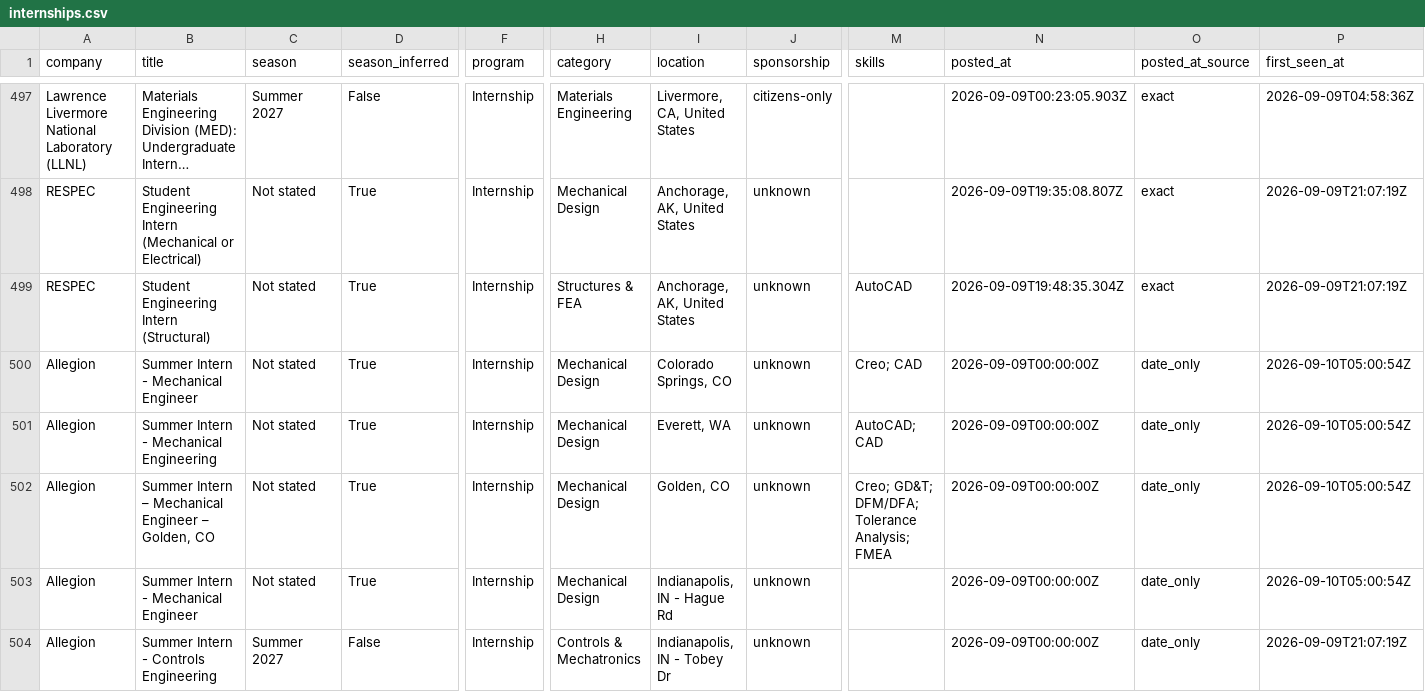
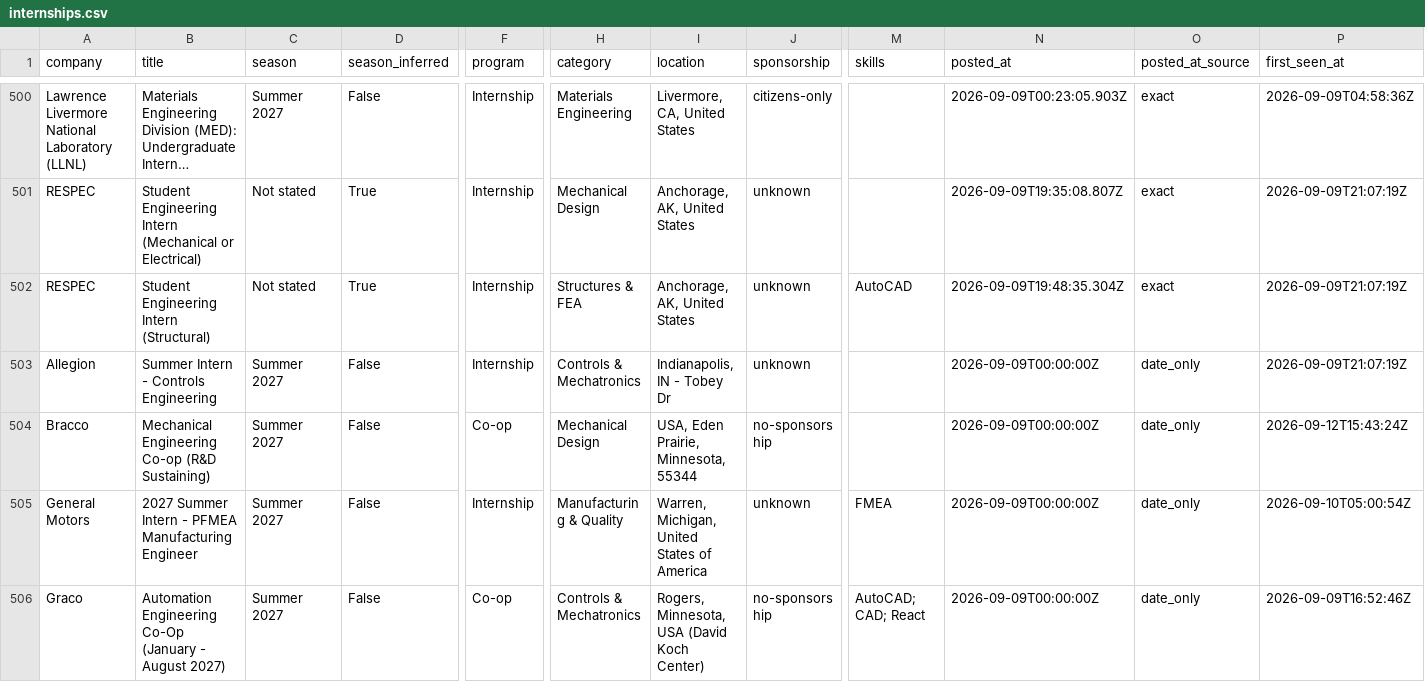
Before and after one commit to pranavd1437/mechanical-aerospace-internship-engine, a CSV file: data/internships.csv, drawn as a sheet; only a part is shown, gaps mark what is left out; the shorter side is filled out with more unchanged rows; long unchanged cells end in …; removed rows and columns are numbered as before the commit, all else as after; rows hold the shown columns only; the diff covers the shown part only; the diff names each change by its address in the sheet, - before the commit and + after, or states it on an @@ line.

```diff
--- a/data/internships.csv
+++ b/data/internships.csv
-row 500: Allegion | Summer Intern - Mechanical Engineer | Not stated | True | Internship | Mechanical Design | Colorado Springs, CO | unknown | Creo; CAD | 2026-09-09T00:00:00Z | date_only | 2026-09-10T05:00:54Z
-row 501: Allegion | Summer Intern - Mechanical Engineering | Not stated | True | Internship | Mechanical Design | Everett, WA | unknown | AutoCAD; CAD | 2026-09-09T00:00:00Z | date_only | 2026-09-10T05:00:54Z
-row 502: Allegion | Summer Intern – Mechanical Engineer – Golden, CO | Not stated | True | Internship | Mechanical Design | Golden, CO | unknown | Creo; GD&T; DFM/DFA; Tolerance Analysis; FMEA | 2026-09-09T00:00:00Z | date_only | 2026-09-10T05:00:54Z
-row 503: Allegion | Summer Intern - Mechanical Engineer | Not stated | True | Internship | Mechanical Design | Indianapolis, IN - Hague Rd | unknown |  | 2026-09-09T00:00:00Z | date_only | 2026-09-10T05:00:54Z
```
Also changed, not shown: 6 added rows, 4 removed rows and 3 moved rows elsewhere in this file, docs/internships.csv, 14 other files.
